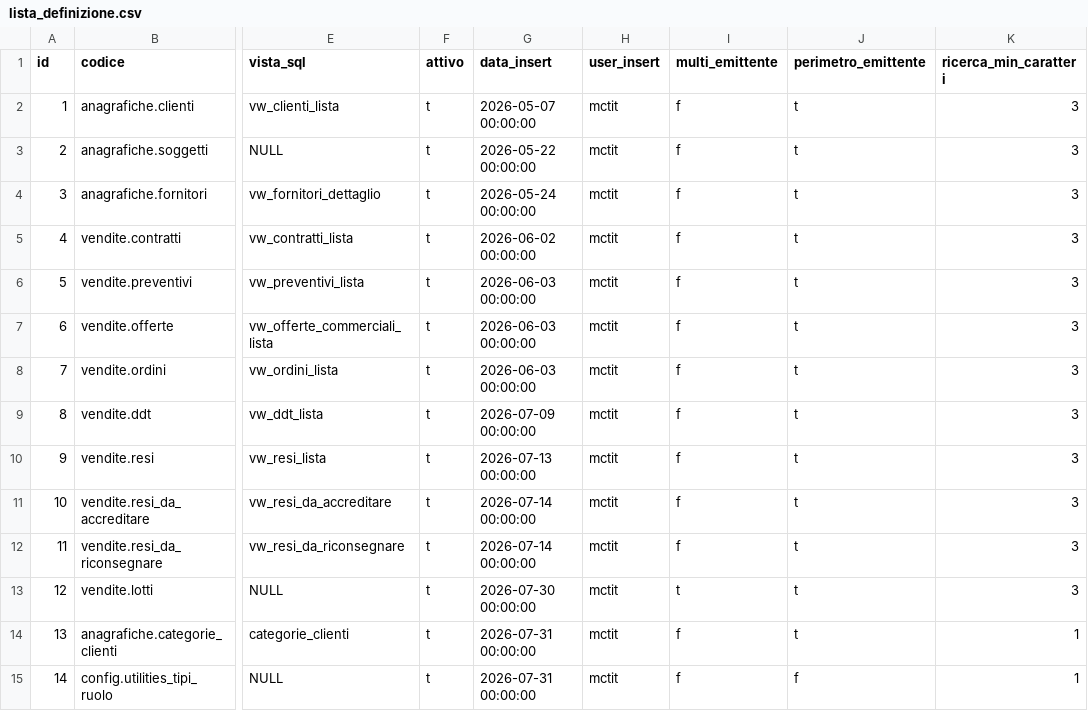
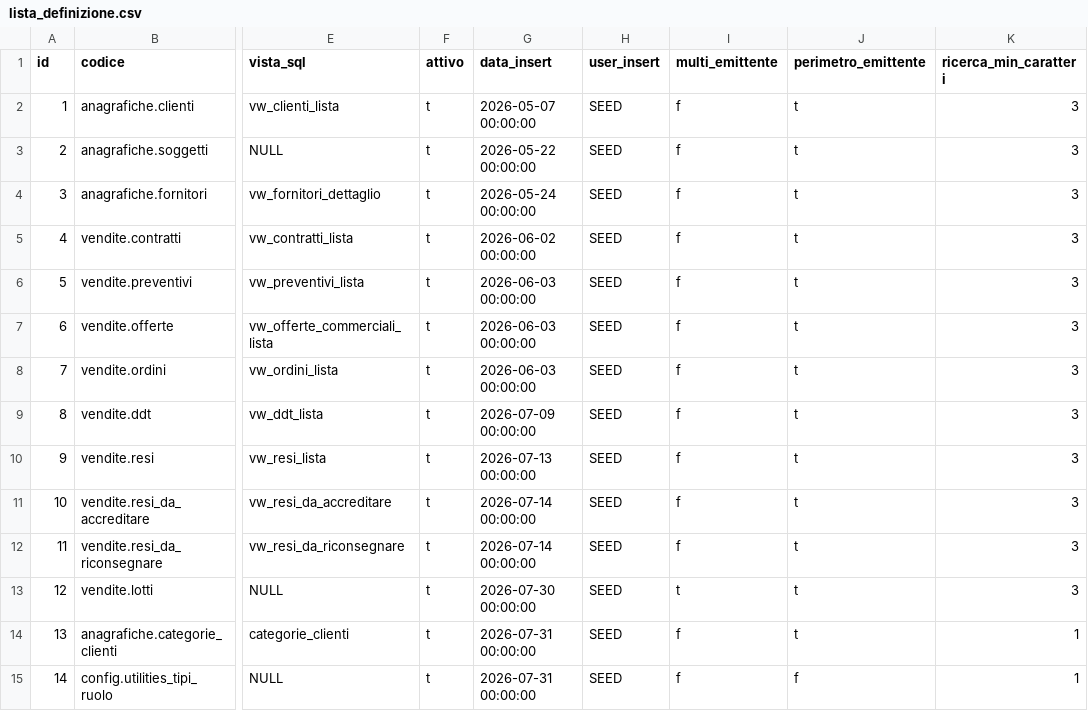
Before and after one commit to Tito-it/ZeroErp, a CSV file: db/changelog/migrations_v2/80_data/sql/ui/lista_definizione.csv, drawn as a sheet; only a part is shown, gaps mark what is left out; the diff covers the shown part only; the diff names each change by its address in the sheet, - before the commit and + after, or states it on an @@ line.

```diff
--- a/db/changelog/migrations_v2/80_data/sql/ui/lista_definizione.csv
+++ b/db/changelog/migrations_v2/80_data/sql/ui/lista_definizione.csv
-H2:H15 (user_insert): mctit
+H2:H15 (user_insert): SEED
```
Also changed, not shown: 99 edited cells elsewhere in this file, db/changelog/migrations_v2/80_data/sql/dbops/automazione_seed_primo_impianto.csv, db/changelog/migrations_v2/80_data/sql/ui/lista_colonna.csv, 21 other files.
